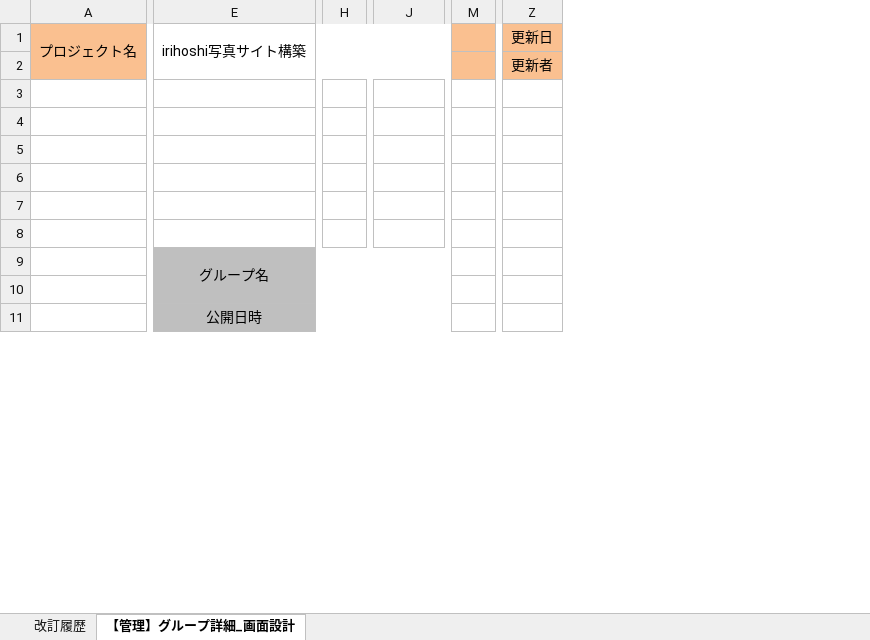
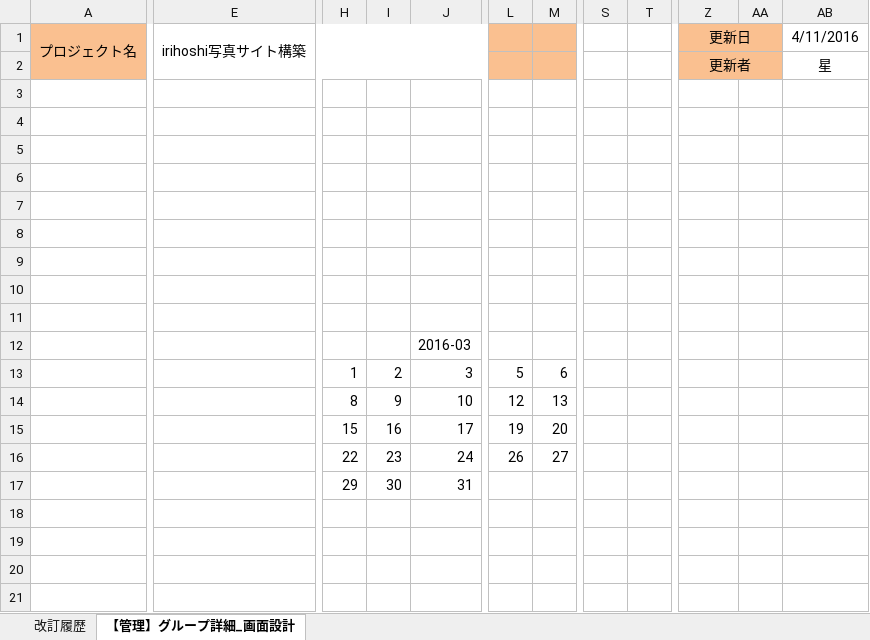
Before and after one commit to irihoshi/sekkeisyo, an Excel workbook: 【管理】画面設計書_グループ詳細.xlsx, sheet 【管理】グループ詳細_画面設計, drawn as a sheet; only a part is shown, gaps mark what is left out; values as stored, in another font and other column widths than the file's, no borders; charts and pictures not drawn; removed rows and columns are numbered as before the commit, all else as after; rows hold the shown columns only; the diff covers the shown part only; the diff names each change by its address in the sheet, - before the commit and + after, or states it on an @@ line.

Commit message:
【管理】画面設計書_グループ詳細.xlsx

```diff
--- a/【管理】画面設計書_グループ詳細.xlsx (sheet 【管理】グループ詳細_画面設計)
+++ b/【管理】画面設計書_グループ詳細.xlsx (sheet 【管理】グループ詳細_画面設計)
-column E (irihoshi写真サイト構築), row 11: 公開日時
+column E (irihoshi写真サイト構築), empty
+column I, empty
-column M, empty
+column L, empty
+column M, empty
+column S, empty
+column T, empty
+column AA, empty
+column AB (4/11/2016), row 2: 星
+Z1:AA1 merged
+Z2:AA2 merged
-row 9:  | グループ名
+row 9: (empty)
-H10 fill: #BFBFBF
+H10 fill: none
-J10 fill: #BFBFBF
+J10 fill: none
+row 11: (empty)
+row 12:  |  |  |  | 2016-03
+row 13:  |  | 1 | 2 | 3 | 5 | 6
+row 14:  |  | 8 | 9 | 10 | 12 | 13
+row 15:  |  | 15 | 16 | 17 | 19 | 20
+row 16:  |  | 22 | 23 | 24 | 26 | 27
+row 17:  |  | 29 | 30 | 31
-row 18:  | 公開日時
+row 18: (empty)
-H18 fill: #BFBFBF
+H18 fill: none
-J18 fill: #BFBFBF
+J18 fill: none
+row 19: (empty)
+row 20: (empty)
+row 21: (empty)
```
Also changed, not shown: 18 added rows, 2 removed rows, 4 removed columns, 4 edited cells, cell formats and merged cells elsewhere in this sheet, sheet 改訂履歴, charts or pictures.
